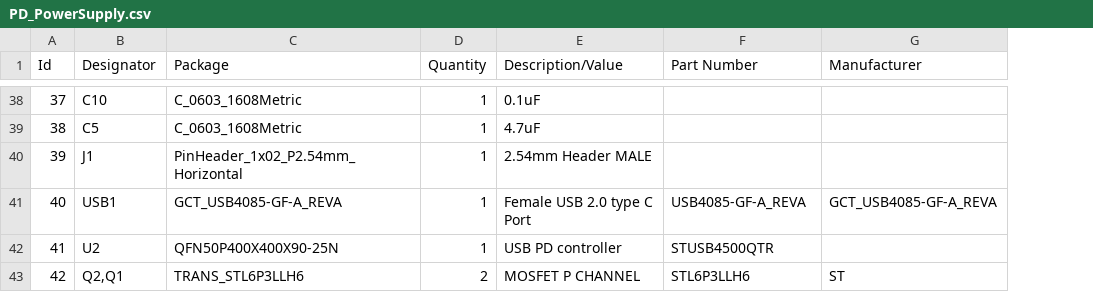
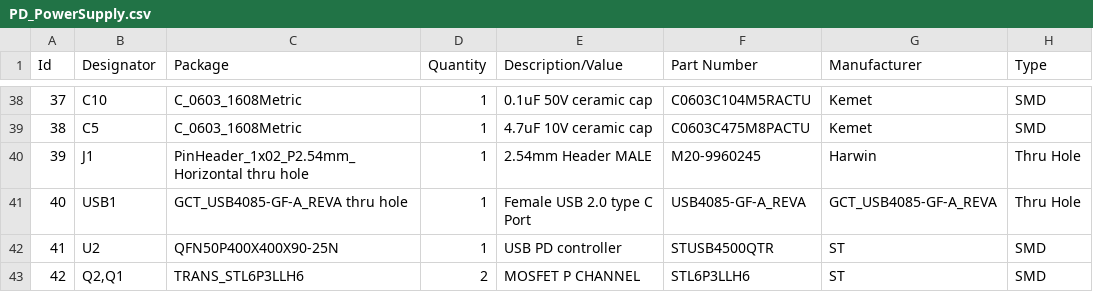
Before and after one commit to zainahm3d/PDSupply-Solo-PCB, a CSV file: PD_PowerSupply.csv, drawn as a sheet; only a part is shown, gaps mark what is left out; the diff covers the shown part only; the diff names each change by its address in the sheet, - before the commit and + after, or states it on an @@ line.

```diff
--- a/PD_PowerSupply.csv
+++ b/PD_PowerSupply.csv
+column H (Type), rows 38-43: SMD | SMD | Thru Hole | Thru Hole | SMD | SMD
-E38 (Description/Value): 0.1uF
+E38 (Description/Value): 0.1uF 50V ceramic cap
-F38 (Part Number): (empty)
+F38 (Part Number): C0603C104M5RACTU
-G38:G39 (Manufacturer): (empty)
+G38:G39 (Manufacturer): Kemet
-E39 (Description/Value): 4.7uF
+E39 (Description/Value): 4.7uF 10V ceramic cap
-F39 (Part Number): (empty)
+F39 (Part Number): C0603C475M8PACTU
-C40 (Package): PinHeader_1x02_P2.54mm_Horizontal
+C40 (Package): PinHeader_1x02_P2.54mm_Horizontal thru hole
-F40 (Part Number): (empty)
+F40 (Part Number): M20-9960245
-G40 (Manufacturer): (empty)
+G40 (Manufacturer): Harwin
-C41 (Package): GCT_USB4085-GF-A_REVA
+C41 (Package): GCT_USB4085-GF-A_REVA thru hole
-G42 (Manufacturer): (empty)
+G42 (Manufacturer): ST
```
Also changed, not shown: 71 edited cells elsewhere in this file, 27 other files.
